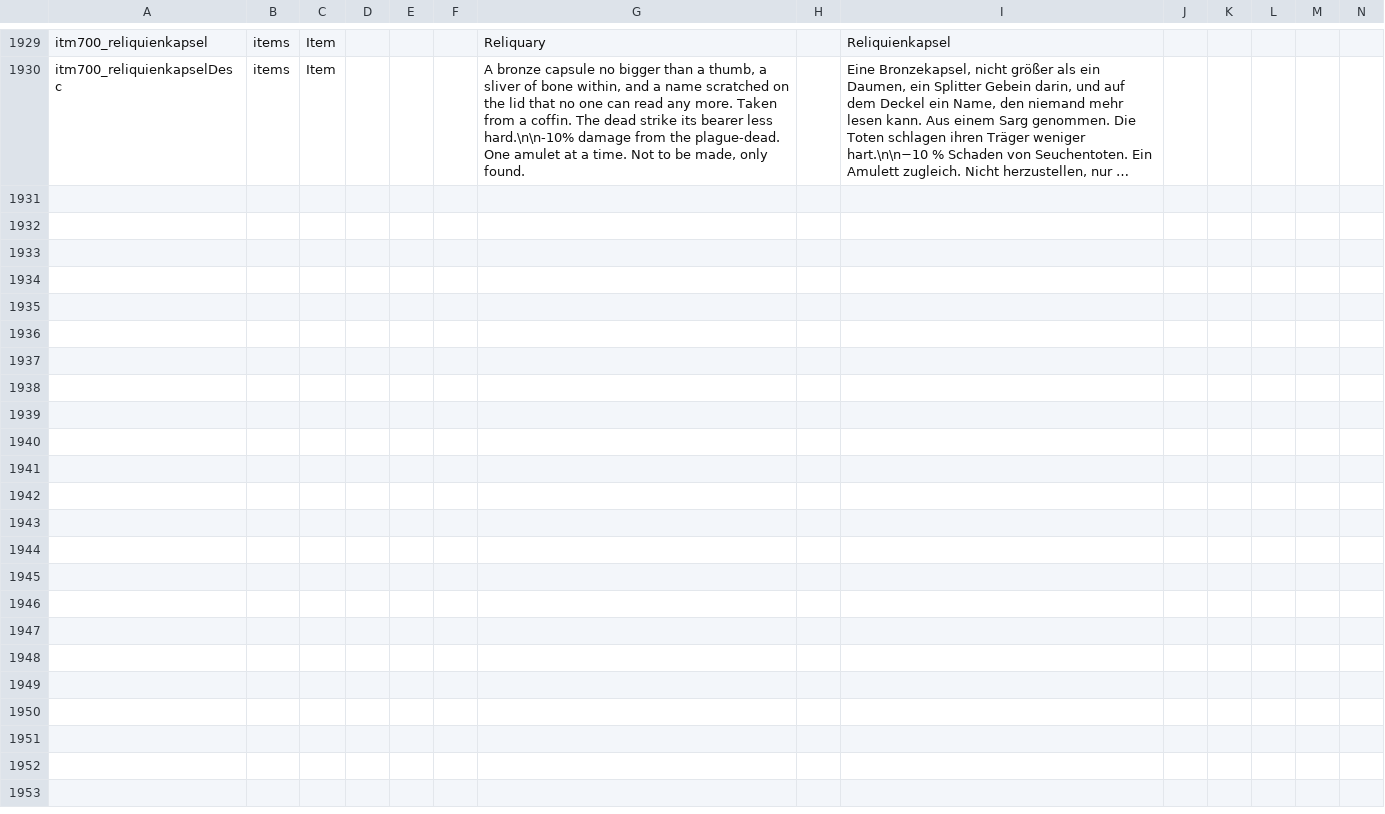
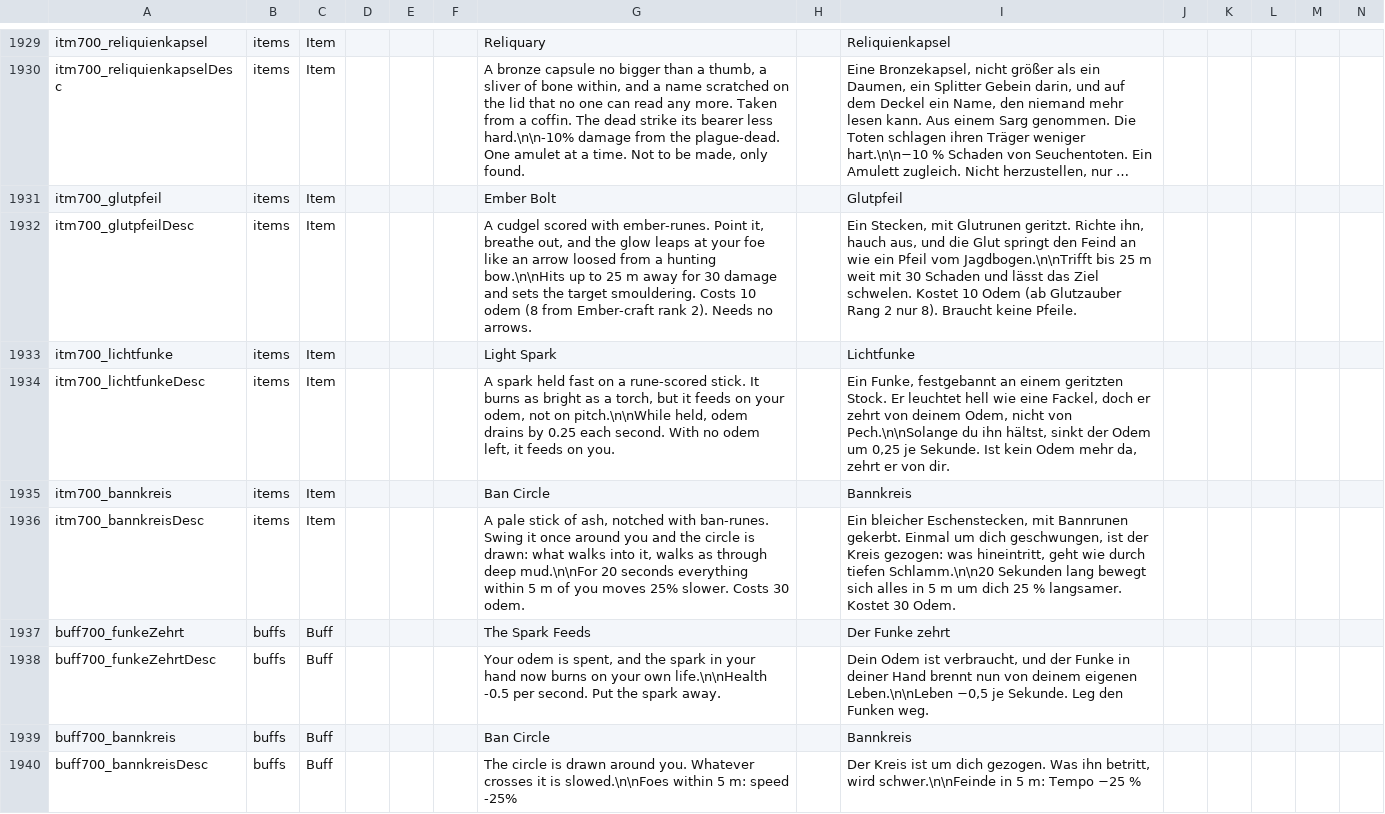
Before and after one commit to LupusMalusDeviant/7DTD_700, a CSV file: mod/700_90_Sprache/Config/Localization.csv, drawn as a sheet; only a part is shown, gaps mark what is left out; long unchanged cells end in …; rows hold the shown columns only; the diff names each change by its address in the sheet, - before the commit and + after, or states it on an @@ line.

```diff
--- a/mod/700_90_Sprache/Config/Localization.csv
+++ b/mod/700_90_Sprache/Config/Localization.csv
+row 1931: itm700_glutpfeil | items | Item |  |  |  | Ember Bolt |  | Glutpfeil
+row 1932: itm700_glutpfeilDesc | items | Item |  |  |  | A cudgel scored with ember-runes. Point it, breathe out, and the glow leaps at your foe like an arrow loosed from a hunting bow.\n\nHits up to 25 m away for 30 damage and sets the target smouldering. Costs 10 odem (8 from Ember-craft rank 2). Needs no arrows. |  | Ein Stecken, mit Glutrunen geritzt. Richte ihn, hauch aus, und die Glut springt den Feind an wie ein Pfeil vom Jagdbogen.\n\nTrifft bis 25 m weit mit 30 Schaden und lässt das Ziel schwelen. Kostet 10 Odem (ab Glutzauber Rang 2 nur 8). Braucht keine Pfeile.
+row 1933: itm700_lichtfunke | items | Item |  |  |  | Light Spark |  | Lichtfunke
+row 1934: itm700_lichtfunkeDesc | items | Item |  |  |  | A spark held fast on a rune-scored stick. It burns as bright as a torch, but it feeds on your odem, not on pitch.\n\nWhile held, odem drains by 0.25 each second. With no odem left, it feeds on you. |  | Ein Funke, festgebannt an einem geritzten Stock. Er leuchtet hell wie eine Fackel, doch er zehrt von deinem Odem, nicht von Pech.\n\nSolange du ihn hältst, sinkt der Odem um 0,25 je Sekunde. Ist kein Odem mehr da, zehrt er von dir.
+row 1935: itm700_bannkreis | items | Item |  |  |  | Ban Circle |  | Bannkreis
+row 1936: itm700_bannkreisDesc | items | Item |  |  |  | A pale stick of ash, notched with ban-runes. Swing it once around you and the circle is drawn: what walks into it, walks as through deep mud.\n\nFor 20 seconds everything within 5 m of you moves 25% slower. Costs 30 odem. |  | Ein bleicher Eschenstecken, mit Bannrunen gekerbt. Einmal um dich geschwungen, ist der Kreis gezogen: was hineintritt, geht wie durch tiefen Schlamm.\n\n20 Sekunden lang bewegt sich alles in 5 m um dich 25 % langsamer. Kostet 30 Odem.
+row 1937: buff700_funkeZehrt | buffs | Buff |  |  |  | The Spark Feeds |  | Der Funke zehrt
+row 1938: buff700_funkeZehrtDesc | buffs | Buff |  |  |  | Your odem is spent, and the spark in your hand now burns on your own life.\n\nHealth -0.5 per second. Put the spark away. |  | Dein Odem ist verbraucht, und der Funke in deiner Hand brennt nun von deinem eigenen Leben.\n\nLeben −0,5 je Sekunde. Leg den Funken weg.
+row 1939: buff700_bannkreis | buffs | Buff |  |  |  | Ban Circle |  | Bannkreis
+row 1940: buff700_bannkreisDesc | buffs | Buff |  |  |  | The circle is drawn around you. Whatever crosses it is slowed.\n\nFoes within 5 m: speed -25% |  | Der Kreis ist um dich gezogen. Was ihn betritt, wird schwer.\n\nFeinde in 5 m: Tempo −25 %
```
Also changed, not shown: 19 other files.
